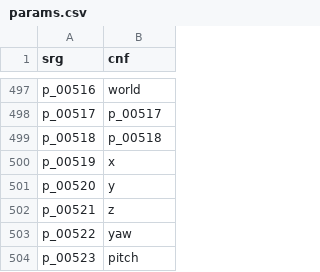
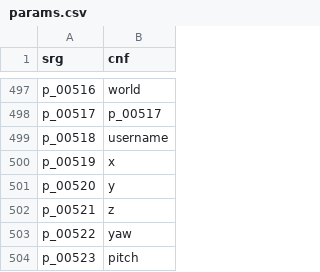
Before and after one commit to ancientmc/AcpConfig, a CSV file: data/versions/classic/c0.0.15a-05311904/mappings/csv/params.csv, drawn as a sheet; only a part is shown, gaps mark what is left out.

```diff
--- a/data/versions/classic/c0.0.15a-05311904/mappings/csv/params.csv
+++ b/data/versions/classic/c0.0.15a-05311904/mappings/csv/params.csv
@@ -498,3 +498,3 @@ p_00516,world
 p_00517,p_00517
-p_00518,p_00518
+p_00518,username
 p_00519,x
```
Also changed, not shown: data/versions/classic/c0.0.15a-05311904/mappings/csv/fields.csv, data/versions/classic/c0.0.16a_02-081047/mappings/csv/classes.csv, 19 other files.
